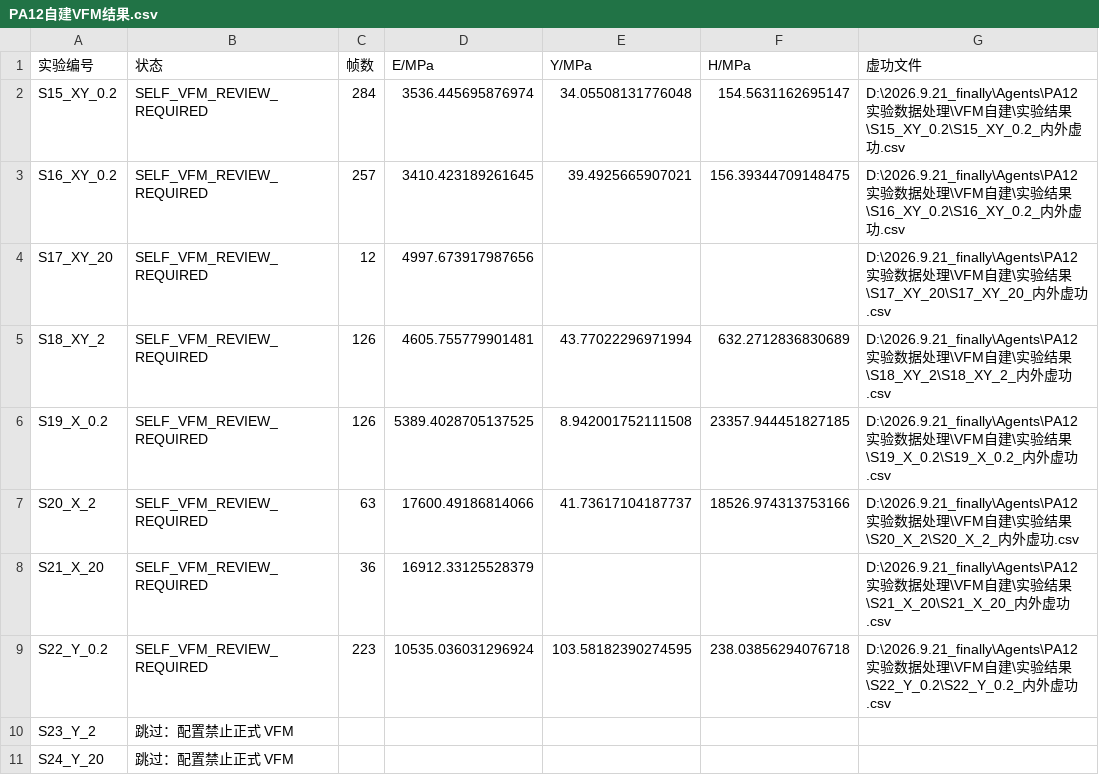
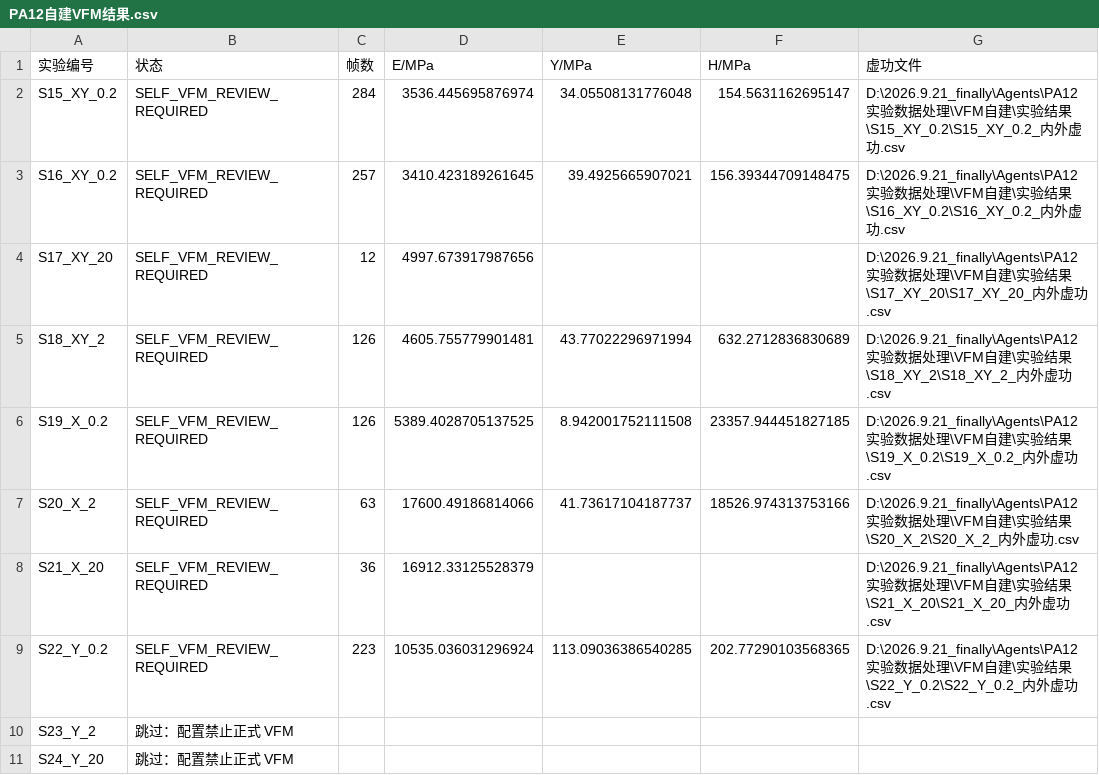
Before and after one commit to P20230101/ultimate-brain-wiki, a CSV file: Agents/PA12实验数据处理/VFM自建/汇总/PA12自建VFM结果.csv, drawn as a sheet.

```diff
--- a/Agents/PA12实验数据处理/VFM自建/汇总/PA12自建VFM结果.csv
+++ b/Agents/PA12实验数据处理/VFM自建/汇总/PA12自建VFM结果.csv
@@ -8,3 +8,3 @@ S20_X_2,SELF_VFM_REVIEW_REQUIRED,63,17600.49186814066,41.73617104187737,18526.97
 S21_X_20,SELF_VFM_REVIEW_REQUIRED,36,16912.33125528379,,,D:\2026.9.21_finally\Agents\PA12实验数据处理\VFM自建\实验结果\S21_X_20\S21_X_20_内外虚功.csv
-S22_Y_0.2,SELF_VFM_REVIEW_REQUIRED,223,10535.036031296924,103.58182390274595,238.03856294076718,D:\2026.9.21_finally\Agents\PA12实验数据处理\VFM自建\实验结果\S22_Y_0.2\S22_Y_0.2_内外虚功.csv
+S22_Y_0.2,SELF_VFM_REVIEW_REQUIRED,223,10535.036031296924,113.09036386540285,202.77290103568365,D:\2026.9.21_finally\Agents\PA12实验数据处理\VFM自建\实验结果\S22_Y_0.2\S22_Y_0.2_内外虚功.csv
 S23_Y_2,跳过：配置禁止正式 VFM,,,,,
```
Also changed, not shown: 16 other files.
